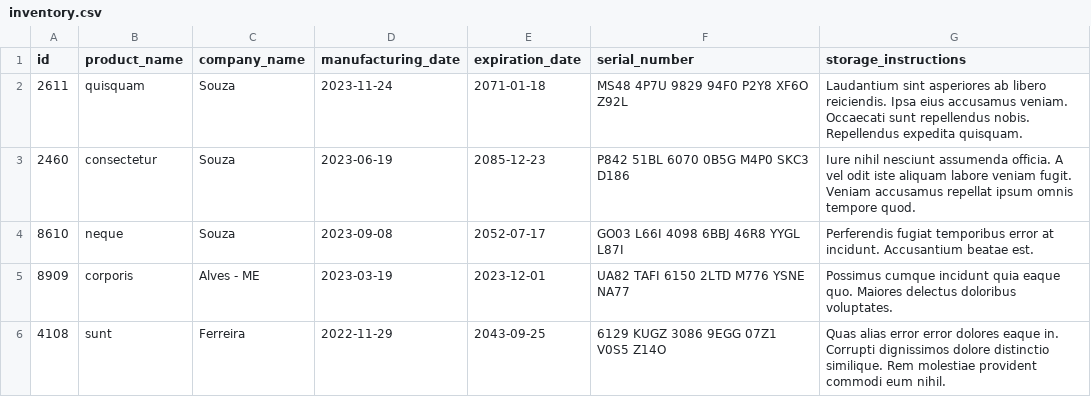
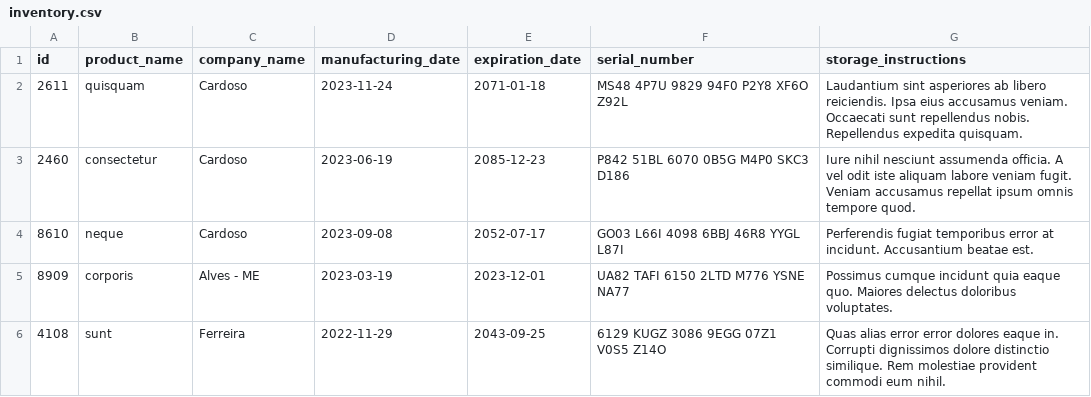
Before and after one commit to danillo-expedito/project-inventory-report, a CSV file: inventory_report/data/inventory.csv, drawn as a sheet.

```diff
--- a/inventory_report/data/inventory.csv
+++ b/inventory_report/data/inventory.csv
@@ -1,5 +1,5 @@
 id,product_name,company_name,manufacturing_date,expiration_date,serial_number,storage_instructions
-2611,quisquam,Souza,2023-11-24,2071-01-18,MS48 4P7U 9829 94F0 P2Y8 XF6O Z92L,Laudantium sint asperiores ab libero reiciendis. Ipsa eius accusamus veniam. Occaecati sunt repellendus nobis. Repellendus expedita quisquam.
-2460,consectetur,Souza,2023-06-19,2085-12-23,P842 51BL 6070 0B5G M4P0 SKC3 D186,Iure nihil nesciunt assumenda officia. A vel odit iste aliquam labore veniam fugit. Veniam accusamus repellat ipsum omnis tempore quod.
-8610,neque,Souza,2023-09-08,2052-07-17,GO03 L66I 4098 6BBJ 46R8 YYGL L87I,Perferendis fugiat temporibus error at incidunt. Accusantium beatae est.
+2611,quisquam,Cardoso,2023-11-24,2071-01-18,MS48 4P7U 9829 94F0 P2Y8 XF6O Z92L,Laudantium sint asperiores ab libero reiciendis. Ipsa eius accusamus veniam. Occaecati sunt repellendus nobis. Repellendus expedita quisquam.
+2460,consectetur,Cardoso,2023-06-19,2085-12-23,P842 51BL 6070 0B5G M4P0 SKC3 D186,Iure nihil nesciunt assumenda officia. A vel odit iste aliquam labore veniam fugit. Veniam accusamus repellat ipsum omnis tempore quod.
+8610,neque,Cardoso,2023-09-08,2052-07-17,GO03 L66I 4098 6BBJ 46R8 YYGL L87I,Perferendis fugiat temporibus error at incidunt. Accusantium beatae est.
 8909,corporis,Alves - ME,2023-03-19,2023-12-01,UA82 TAFI 6150 2LTD M776 YSNE NA77,Possimus cumque incidunt quia eaque quo. Maiores delectus doloribus voluptates.
```
Also changed, not shown: 2 other files.
